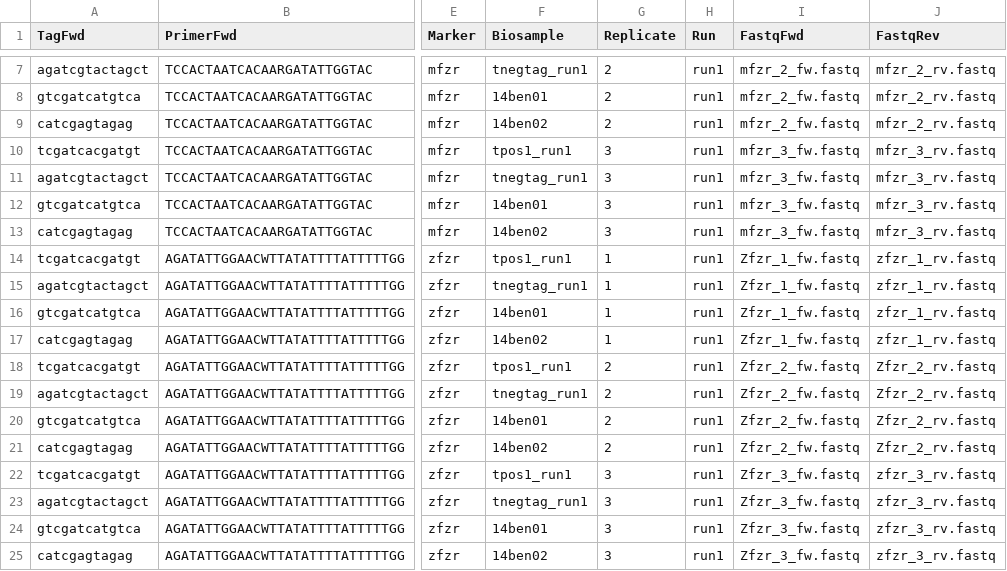
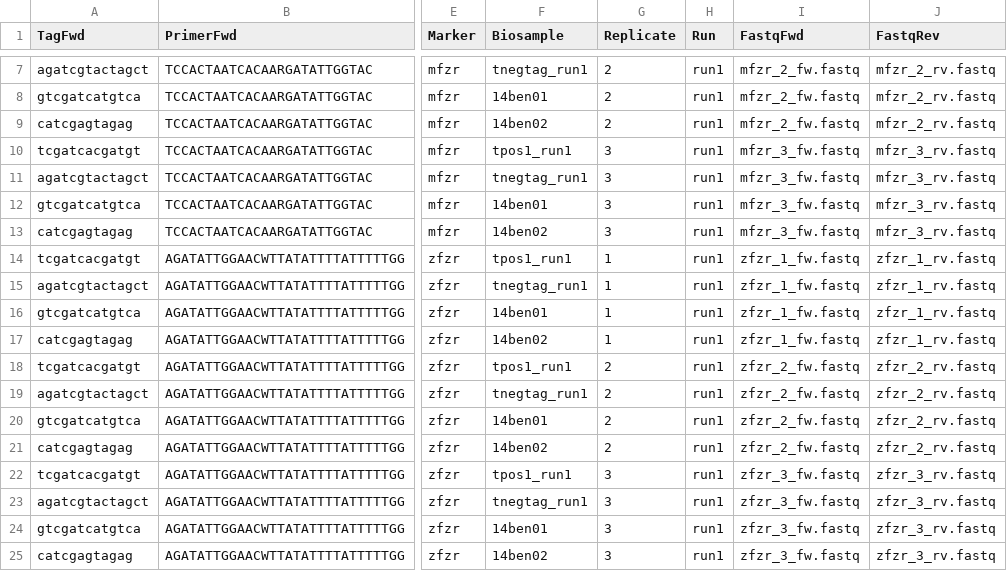
Before and after one commit to aitgon/vtam, a TSV file: doc/data/fastqinfo.tsv, drawn as a sheet; only a part is shown, gaps mark what is left out; the diff names each change by its address in the sheet, - before the commit and + after, or states it on an @@ line.

```diff
--- a/doc/data/fastqinfo.tsv
+++ b/doc/data/fastqinfo.tsv
-I14:I17 (FastqFwd): Zfzr_1_fw.fastq
+I14:I17 (FastqFwd): zfzr_1_fw.fastq
-I18:I21 (FastqFwd): Zfzr_2_fw.fastq
+I18:I21 (FastqFwd): zfzr_2_fw.fastq
-J18:J21 (FastqRev): Zfzr_2_rv.fastq
+J18:J21 (FastqRev): zfzr_2_rv.fastq
-I22:I25 (FastqFwd): Zfzr_3_fw.fastq
+I22:I25 (FastqFwd): zfzr_3_fw.fastq
```
Also changed, not shown: doc/data/fastqinfo_mfzr.tsv, doc/data/fastqinfo_zfzr.tsv, 9 other files.
